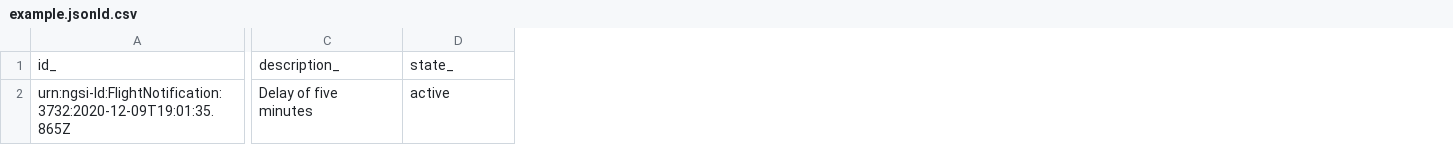
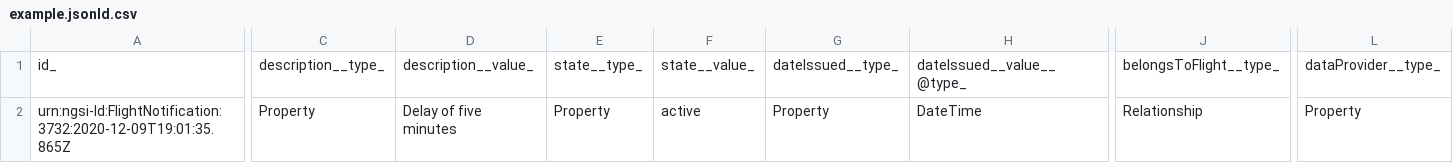
Before and after one commit to smart-data-models/dataModel.Aeronautics, a CSV file: FlightNotification/examples/example.jsonld.csv, drawn as a sheet; only a part is shown, gaps mark what is left out; addresses are those after the commit; the diff covers the shown part only; the diff names each change by its address in the sheet, - before the commit and + after, or states it on an @@ line.

Commit message:
updated on the 2021-04-01 08:02:14.781454

```diff
--- a/FlightNotification/examples/example.jsonld.csv
+++ b/FlightNotification/examples/example.jsonld.csv
+column C, rows 1-2: description__type_ | Property
+column E, rows 1-2: state__type_ | Property
+column G, rows 1-2: dateIssued__type_ | Property
+column H, rows 1-2: dateIssued__value__@type_ | DateTime
+column J, rows 1-2: belongsToFlight__type_ | Relationship
+column L, rows 1-2: dataProvider__type_ | Property
-D1: description_
+D1: description__value_
-F1: state_
+F1: state__value_
```
Also changed, not shown: 4 edited cells elsewhere in this file.
